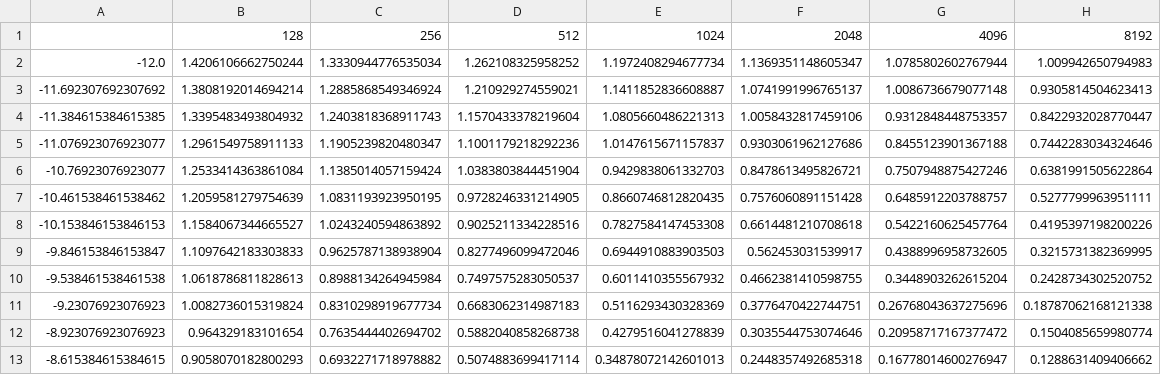
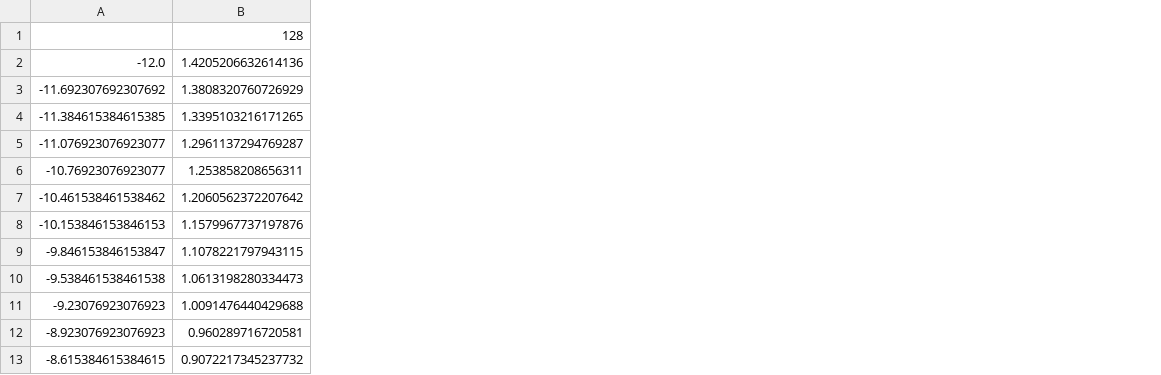
Before and after one commit to farazsrahman/descent, a CSV file: mup/results/loss_vs_log2lr_muMLP_1.0_Adam.csv, drawn as a sheet; only a part is shown; removed rows and columns are numbered as before the commit, all else as after; the diff names each change by its address in the sheet, - before the commit and + after, or states it on an @@ line.

Commit message:
remove gitignored results

```diff
--- a/mup/results/loss_vs_log2lr_muMLP_1.0_Adam.csv
+++ b/mup/results/loss_vs_log2lr_muMLP_1.0_Adam.csv
-column B, rows 1-13: 128 | 1.4206106662750244 | 1.3808192014694214 | 1.3395483493804932 | 1.2961549758911133 | 1.2533414363861084 | 1.2059581279754639 | 1.1584067344665527 | 1.1097642183303833 | 1.0618786811828613 | 1.0082736015319824 | 0.964329183101654 | 0.9058070182800293
-column C, rows 1-13: 256 | 1.3330944776535034 | 1.2885868549346924 | 1.2403818368911743 | 1.1905239820480347 | 1.1385014057159424 | 1.0831193923950195 | 1.0243240594863892 | 0.9625787138938904 | 0.8988134264945984 | 0.8310298919677734 | 0.7635444402694702 | 0.6932271718978882
-column D, rows 1-13: 512 | 1.262108325958252 | 1.210929274559021 | 1.1570433378219604 | 1.1001179218292236 | 1.0383803844451904 | 0.9728246331214905 | 0.9025211334228516 | 0.8277496099472046 | 0.7497575283050537 | 0.6683062314987183 | 0.5882040858268738 | 0.5074883699417114
-column E, rows 1-13: 1024 | 1.1972408294677734 | 1.1411852836608887 | 1.0805660486221313 | 1.0147615671157837 | 0.9429838061332703 | 0.8660746812820435 | 0.7827584147453308 | 0.6944910883903503 | 0.6011410355567932 | 0.5116293430328369 | 0.4279516041278839 | 0.34878072142601013
-column F, rows 1-13: 2048 | 1.1369351148605347 | 1.0741991996765137 | 1.0058432817459106 | 0.9303061962127686 | 0.8478613495826721 | 0.7576060891151428 | 0.6614481210708618 | 0.562453031539917 | 0.4662381410598755 | 0.3776470422744751 | 0.3035544753074646 | 0.2448357492685318
-column G, rows 1-13: 4096 | 1.0785802602767944 | 1.0086736679077148 | 0.9312848448753357 | 0.8455123901367188 | 0.7507948875427246 | 0.6485912203788757 | 0.5422160625457764 | 0.4388996958732605 | 0.3448903262615204 | 0.26768043637275696 | 0.20958717167377472 | 0.16778014600276947
-column H, rows 1-13: 8192 | 1.009942650794983 | 0.9305814504623413 | 0.8422932028770447 | 0.7442283034324646 | 0.6381991505622864 | 0.5277799963951111 | 0.4195397198200226 | 0.3215731382369995 | 0.2428734302520752 | 0.18787062168121338 | 0.1504085659980774 | 0.1288631409406662
+column B, rows 1-13: 128 | 1.4205206632614136 | 1.3808320760726929 | 1.3395103216171265 | 1.2961137294769287 | 1.253858208656311 | 1.2060562372207642 | 1.1579967737197876 | 1.1078221797943115 | 1.0613198280334473 | 1.0091476440429688 | 0.960289716720581 | 0.9072217345237732
```
Also changed, not shown: mup/results/loss_vs_log2lr_SPMLP_1.0_Adam.csv, mup/results/loss_vs_log2lr_SPMLP_1.0_SGD.csv, 5 other files.
